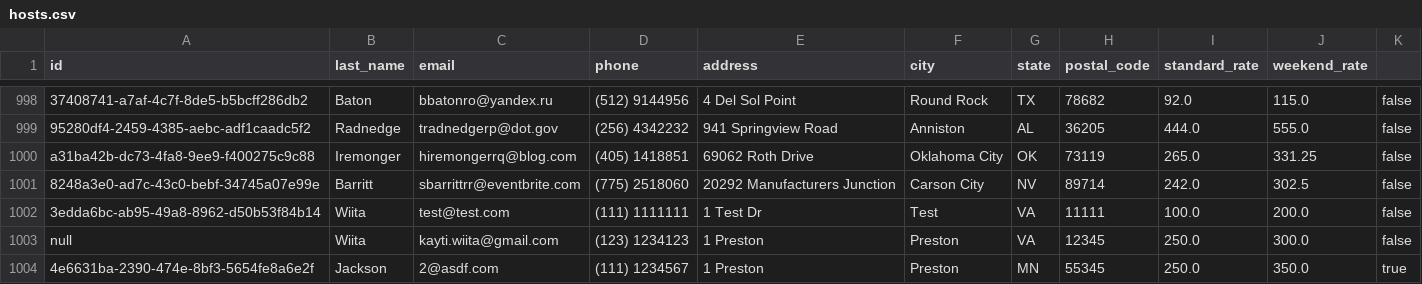
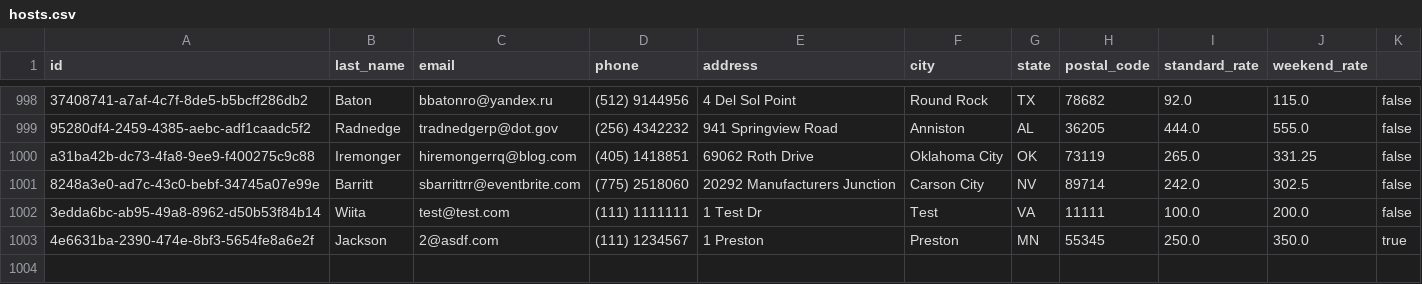
Before and after one commit to kaytijackson97/mastery-project, a CSV file: data/hosts.csv, drawn as a sheet; only a part is shown, gaps mark what is left out; the diff names each change by its address in the sheet, - before the commit and + after, or states it on an @@ line.

```diff
--- a/data/hosts.csv
+++ b/data/hosts.csv
-row 1003: null | Wiita | kayti.wiita@gmail.com | (123) 1234123 | 1 Preston | Preston | VA | 12345 | 250.0 | 300.0 | false
```
Also changed, not shown: data/reservations-test-folder/Test Id.csv, 5 other files.
